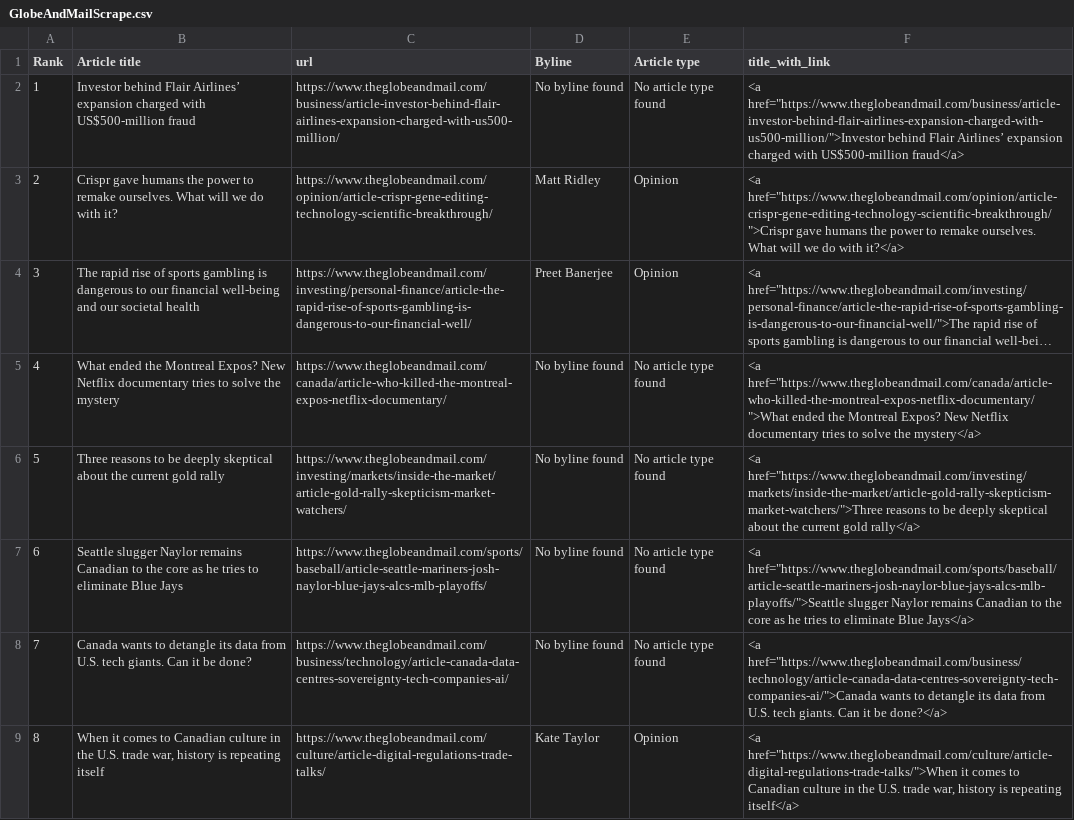
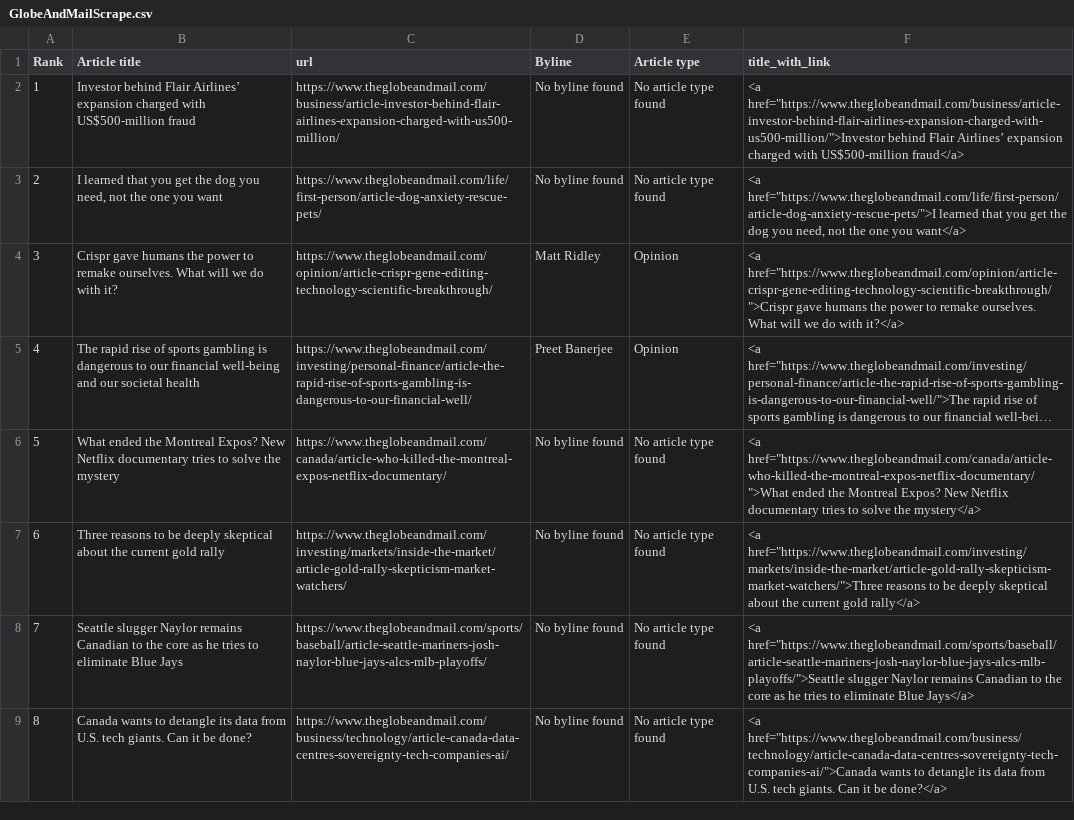
Before and after one commit to caoramckenna/canada-news-trending-stories, a CSV file: GlobeAndMailScrape.csv, drawn as a sheet; long unchanged cells end in …; removed rows and columns are numbered as before the commit, all else as after; the diff names each change by its address in the sheet, - before the commit and + after, or states it on an @@ line.

```diff
--- a/GlobeAndMailScrape.csv
+++ b/GlobeAndMailScrape.csv
+row 3: 2 | I learned that you get the dog you need, not the one you want | https://www.theglobeandmail.com/life/first-person/article-dog-anxiety-rescue-pets/ | No byline found | No article type found | <a href="https://www.theglobeandmail.com/life/first-person/article-dog-anxiety-rescue-pets/">I learned that you get the dog you need, not the one you want</a>
@@ column A (Rank) renumbered between rows 4 and 9 @@
-row 9: 8 | When it comes to Canadian culture in the U.S. trade war, history is repeating itself | https://www.theglobeandmail.com/culture/article-digital-regulations-trade-talks/ | Kate Taylor | Opinion | <a href="https://www.theglobeandmail.com/culture/article-digital-regulations-trade-talks/">When it comes to Canadian culture in the U.S. trade war, history is repeating itself</a>
```
Also changed, not shown: CTVScrape.csv, NationalPostScrape.csv, 4 other files.
